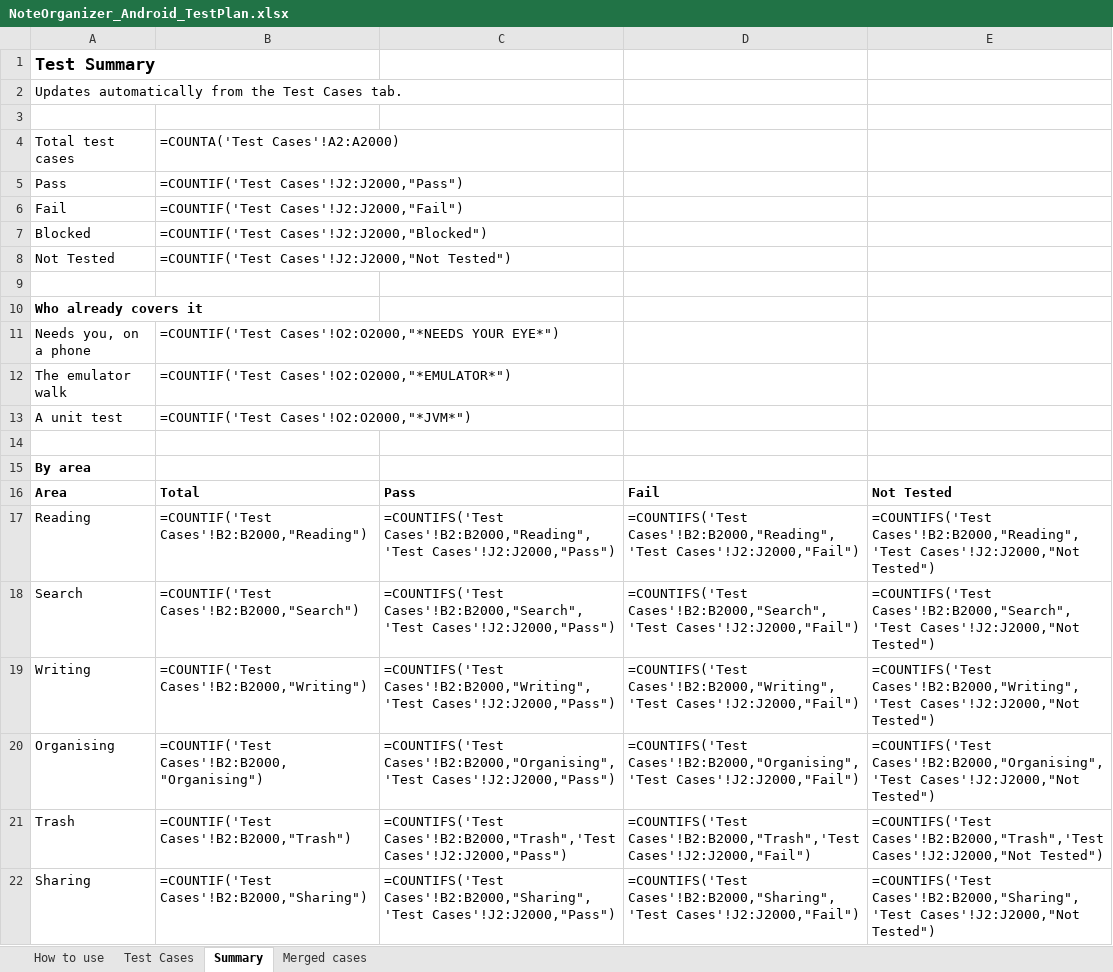
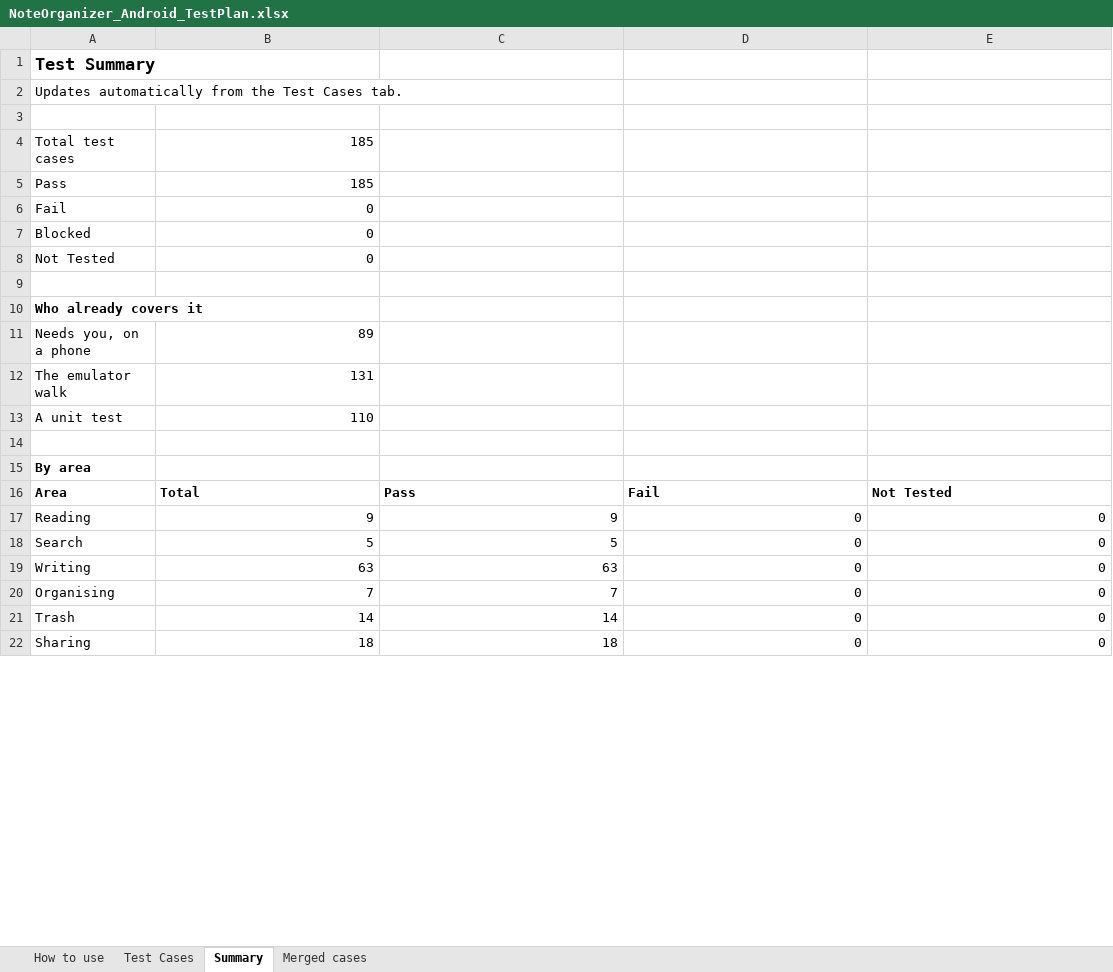
Before and after one commit to AlexandraMoldovan95/noteOrganizerForAndroid, an Excel workbook: qa/NoteOrganizer_Android_TestPlan.xlsx, sheet Summary, drawn as a sheet; only a part is shown; values as stored, in another font and other column widths than the file's, no borders; formulas without a stored value are shown as written; the diff covers the shown part only; the diff names each change by its address in the sheet, - before the commit and + after, or states it on an @@ line.

```diff
--- a/qa/NoteOrganizer_Android_TestPlan.xlsx (sheet Summary)
+++ b/qa/NoteOrganizer_Android_TestPlan.xlsx (sheet Summary)
-B4: =COUNTA('Test Cases'!A2:A2000)
+B4: 185
-B5: =COUNTIF('Test Cases'!J2:J2000,"Pass")
+B5: 185
-B6: =COUNTIF('Test Cases'!J2:J2000,"Fail")
+B6: 0
-B7: =COUNTIF('Test Cases'!J2:J2000,"Blocked")
+B7: 0
-B8: =COUNTIF('Test Cases'!J2:J2000,"Not Tested")
+B8: 0
-B11: =COUNTIF('Test Cases'!O2:O2000,"*NEEDS YOUR EYE*")
+B11: 89
-B12: =COUNTIF('Test Cases'!O2:O2000,"*EMULATOR*")
+B12: 131
-B13: =COUNTIF('Test Cases'!O2:O2000,"*JVM*")
+B13: 110
-B17: =COUNTIF('Test Cases'!B2:B2000,"Reading")
+B17: 9
-C17: =COUNTIFS('Test Cases'!B2:B2000,"Reading",'Test Cases'!J2:J2000,"Pass")
+C17: 9
-D17: =COUNTIFS('Test Cases'!B2:B2000,"Reading",'Test Cases'!J2:J2000,"Fail")
+D17: 0
-E17: =COUNTIFS('Test Cases'!B2:B2000,"Reading",'Test Cases'!J2:J2000,"Not Tested")
+E17: 0
-B18: =COUNTIF('Test Cases'!B2:B2000,"Search")
+B18: 5
-C18: =COUNTIFS('Test Cases'!B2:B2000,"Search",'Test Cases'!J2:J2000,"Pass")
+C18: 5
-D18: =COUNTIFS('Test Cases'!B2:B2000,"Search",'Test Cases'!J2:J2000,"Fail")
+D18: 0
-E18: =COUNTIFS('Test Cases'!B2:B2000,"Search",'Test Cases'!J2:J2000,"Not Tested")
+E18: 0
-B19: =COUNTIF('Test Cases'!B2:B2000,"Writing")
+B19: 63
-C19: =COUNTIFS('Test Cases'!B2:B2000,"Writing",'Test Cases'!J2:J2000,"Pass")
+C19: 63
-D19: =COUNTIFS('Test Cases'!B2:B2000,"Writing",'Test Cases'!J2:J2000,"Fail")
+D19: 0
-E19: =COUNTIFS('Test Cases'!B2:B2000,"Writing",'Test Cases'!J2:J2000,"Not Tested")
+E19: 0
-B20: =COUNTIF('Test Cases'!B2:B2000,"Organising")
+B20: 7
-C20: =COUNTIFS('Test Cases'!B2:B2000,"Organising",'Test Cases'!J2:J2000,"Pass")
+C20: 7
-D20: =COUNTIFS('Test Cases'!B2:B2000,"Organising",'Test Cases'!J2:J2000,"Fail")
+D20: 0
-E20: =COUNTIFS('Test Cases'!B2:B2000,"Organising",'Test Cases'!J2:J2000,"Not Tested")
+E20: 0
-B21: =COUNTIF('Test Cases'!B2:B2000,"Trash")
+B21: 14
-C21: =COUNTIFS('Test Cases'!B2:B2000,"Trash",'Test Cases'!J2:J2000,"Pass")
+C21: 14
-D21: =COUNTIFS('Test Cases'!B2:B2000,"Trash",'Test Cases'!J2:J2000,"Fail")
+D21: 0
-E21: =COUNTIFS('Test Cases'!B2:B2000,"Trash",'Test Cases'!J2:J2000,"Not Tested")
+E21: 0
-B22: =COUNTIF('Test Cases'!B2:B2000,"Sharing")
+B22: 18
-C22: =COUNTIFS('Test Cases'!B2:B2000,"Sharing",'Test Cases'!J2:J2000,"Pass")
+C22: 18
-D22: =COUNTIFS('Test Cases'!B2:B2000,"Sharing",'Test Cases'!J2:J2000,"Fail")
+D22: 0
-E22: =COUNTIFS('Test Cases'!B2:B2000,"Sharing",'Test Cases'!J2:J2000,"Not Tested")
+E22: 0
```
Also changed, not shown: 40 edited cells elsewhere in this sheet, sheet Test Cases.
